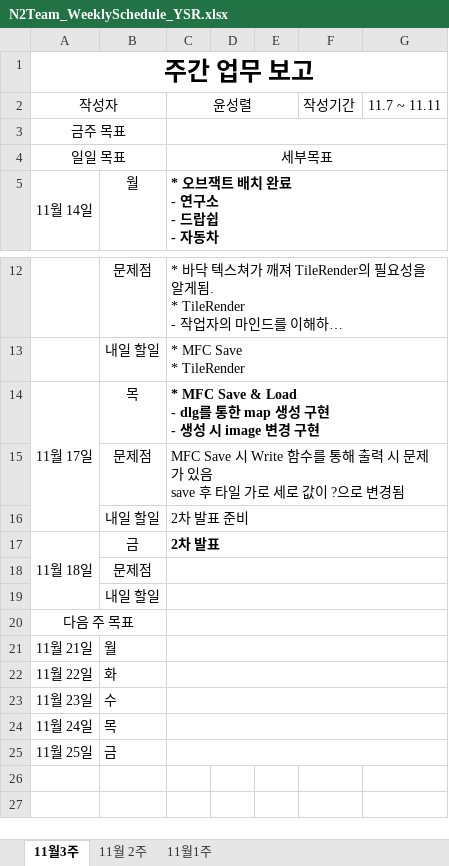
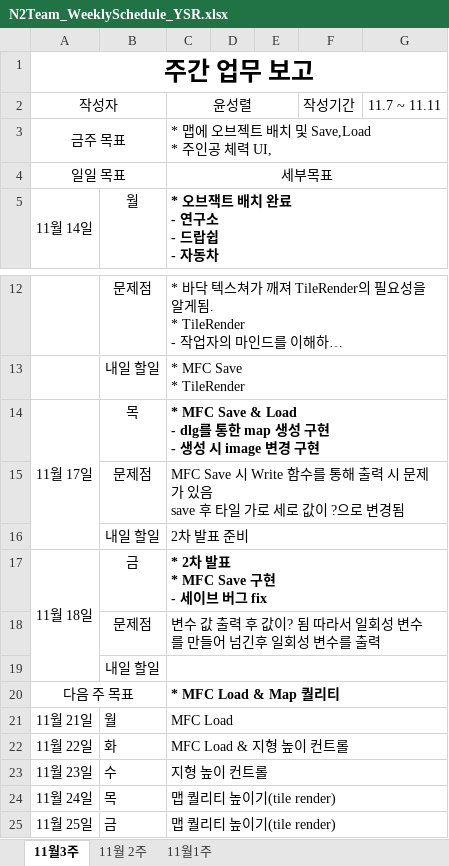
Before and after one commit to TomLeeLive/enpgame, an Excel workbook: doc/_meeting_weekly_doc/N2Team_WeeklySchedule_YSR.xlsx, sheet 11월3주, drawn as a sheet; only a part is shown, gaps mark what is left out; long unchanged cells end in …; values as stored, in another font and other column widths than the file's, no borders; ↵ is a line break in a cell; the diff names each change by its address in the sheet, - before the commit and + after, or states it on an @@ line.

Commit message:
[map&doc] add solution filter&Weekly doc

```diff
--- a/doc/_meeting_weekly_doc/N2Team_WeeklySchedule_YSR.xlsx (sheet 11월3주)
+++ b/doc/_meeting_weekly_doc/N2Team_WeeklySchedule_YSR.xlsx (sheet 11월3주)
-C3: (empty)
+C3: * 맵에 오브젝트 배치 및 Save,Load ↵ * 주인공 체력 UI,
-C17: 2차 발표
+C17: * 2차 발표 ↵ * MFC Save 구현 ↵ - 세이브 버그 fix
-C18: (empty)
+C18: 변수 값 출력 후 값이? 됨 따라서 일회성 변수를 만들어 넘긴후 일회성 변수를 출력
-C20: (empty)
+C20: * MFC Load & Map 퀄리티
-C21: (empty)
+C21: MFC Load
-C22: (empty)
+C22: MFC Load & 지형 높이 컨트롤
-C23: (empty)
+C23: 지형 높이 컨트롤
-C24:C25: (empty)
+C24:C25: 맵 퀄리티 높이기(tile render)
```
Also changed, not shown: 2 other files.
